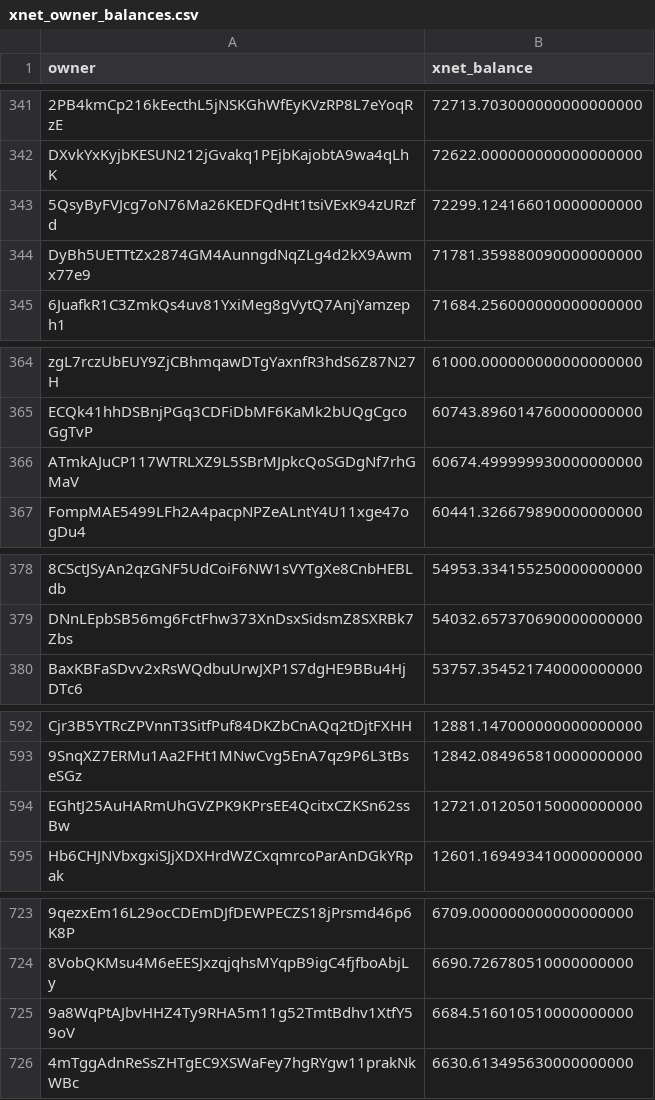
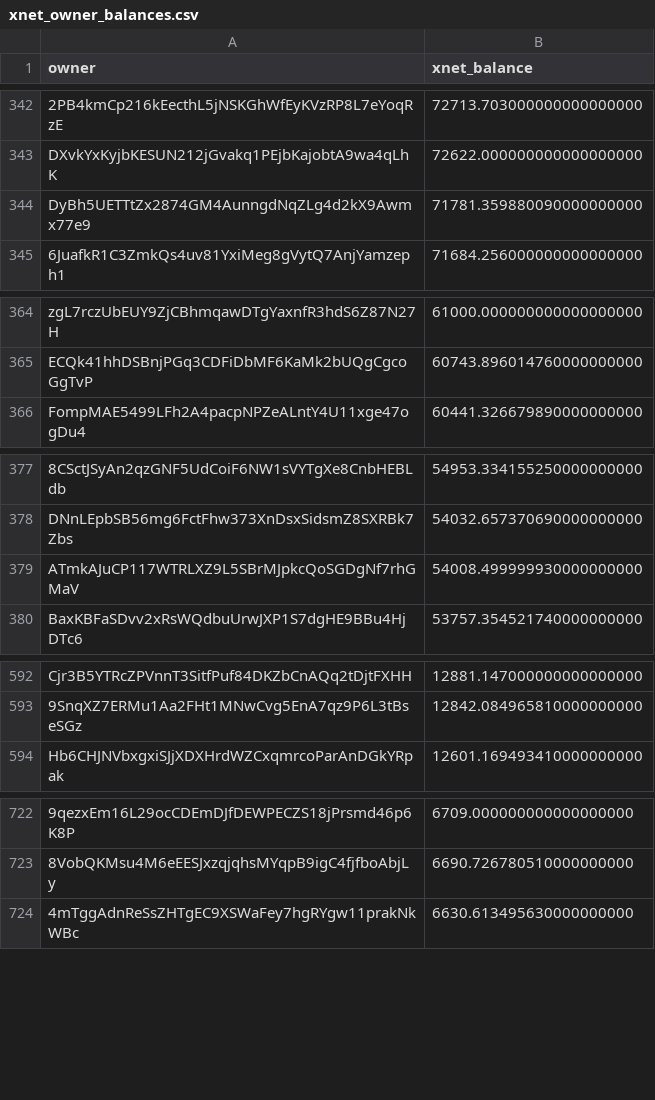
Before and after one commit to xnet-community-data/xnet-data-integration, a CSV file: data/derived/xnet_owner_balances.csv, drawn as a sheet; only a part is shown, gaps mark what is left out; removed rows and columns are numbered as before the commit, all else as after; the diff covers the shown part only; the diff names each change by its address in the sheet, - before the commit and + after, or states it on an @@ line.

```diff
--- a/data/derived/xnet_owner_balances.csv
+++ b/data/derived/xnet_owner_balances.csv
-row 343: 5QsyByFVJcg7oN76Ma26KEDFQdHt1tsiVExK94zURzfd | 72299.124166010000000000
-row 366: ATmkAJuCP117WTRLXZ9L5SBrMJpkcQoSGDgNf7rhGMaV | 60674.499999930000000000
+row 379: ATmkAJuCP117WTRLXZ9L5SBrMJpkcQoSGDgNf7rhGMaV | 54008.499999930000000000
-row 594: EGhtJ25AuHARmUhGVZPK9KPrsEE4QcitxCZKSn62ssBw | 12721.012050150000000000
-row 725: 9a8WqPtAJbvHHZ4Ty9RHA5m11g52TmtBdhv1XtfY59oV | 6684.516010510000000000
```
Also changed, not shown: 10 added rows, 8 removed rows and 4 edited cells elsewhere in this file, 15 other files.
